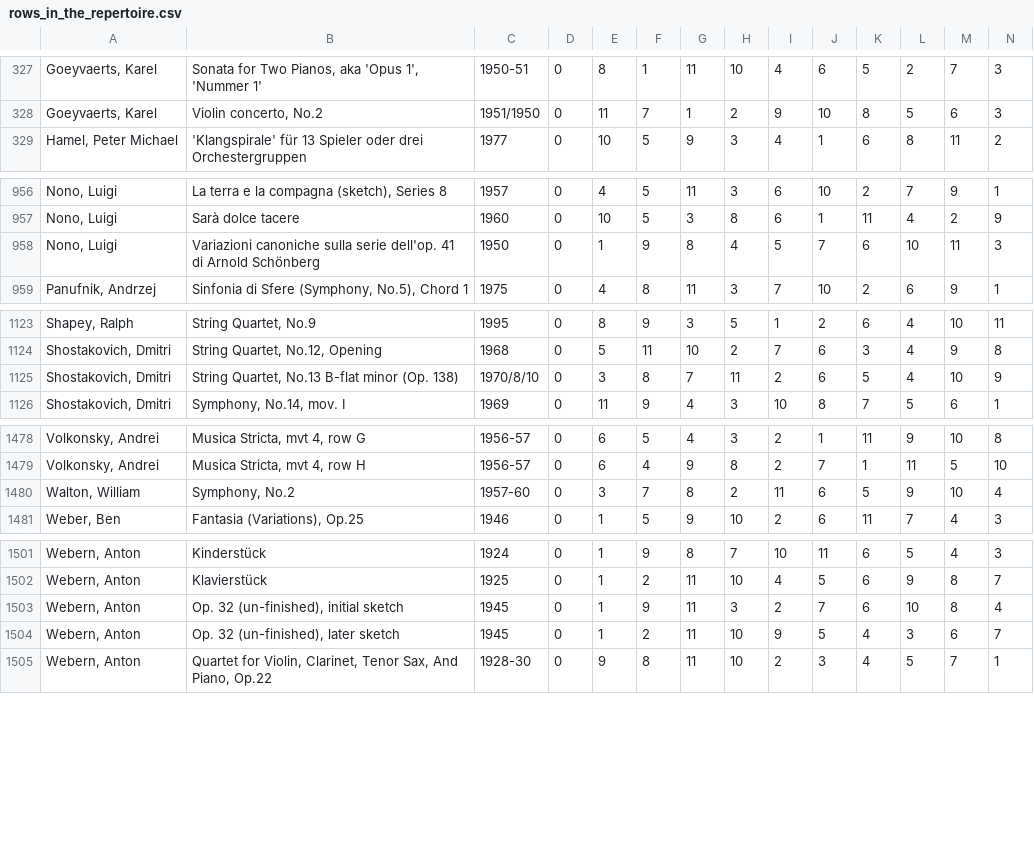
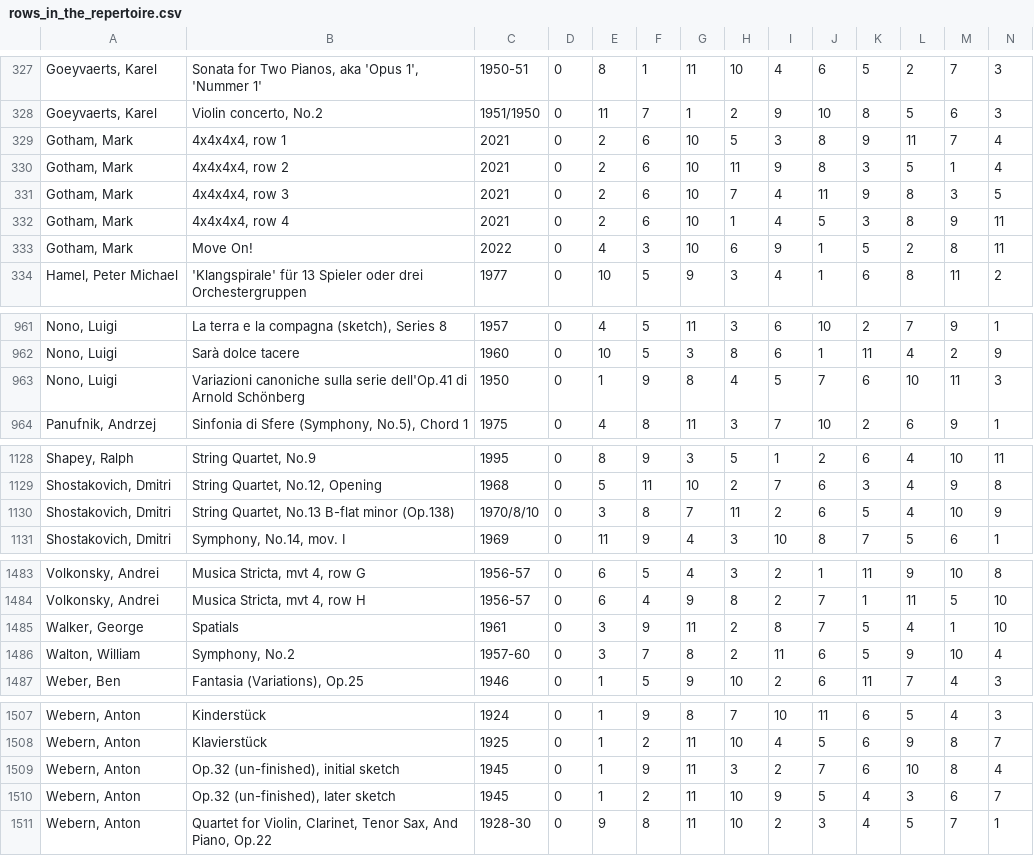
Before and after one commit to MarkGotham/Serial_Analyser, a CSV file: Repertoire_Anthology/rows_in_the_repertoire.csv, drawn as a sheet; only a part is shown, gaps mark what is left out; addresses are those after the commit; rows hold the shown columns only; the diff names each change by its address in the sheet, - before the commit and + after, or states it on an @@ line.

```diff
--- a/Repertoire_Anthology/rows_in_the_repertoire.csv
+++ b/Repertoire_Anthology/rows_in_the_repertoire.csv
+row 329: Gotham, Mark | 4x4x4x4, row 1 | 2021 | 0 | 2 | 6 | 10 | 5 | 3 | 8 | 9 | 11 | 7 | 4
+row 330: Gotham, Mark | 4x4x4x4, row 2 | 2021 | 0 | 2 | 6 | 10 | 11 | 9 | 8 | 3 | 5 | 1 | 4
+row 331: Gotham, Mark | 4x4x4x4, row 3 | 2021 | 0 | 2 | 6 | 10 | 7 | 4 | 11 | 9 | 8 | 3 | 5
+row 332: Gotham, Mark | 4x4x4x4, row 4 | 2021 | 0 | 2 | 6 | 10 | 1 | 4 | 5 | 3 | 8 | 9 | 11
+row 333: Gotham, Mark | Move On! | 2022 | 0 | 4 | 3 | 10 | 6 | 9 | 1 | 5 | 2 | 8 | 11
-B963: …sulla serie dell'op. 41 di Arnold…
+B963: …sulla serie dell'Op.41 di Arnold…
-B1130: String Quartet, No.13 B-flat minor (Op. 138)
+B1130: String Quartet, No.13 B-flat minor (Op.138)
+row 1485: Walker, George | Spatials | 1961 | 0 | 3 | 9 | 11 | 2 | 8 | 7 | 5 | 4 | 1 | 10
-B1509: Op. 32 (un-finished), initial sketch
+B1509: Op.32 (un-finished), initial sketch
-B1510: Op. 32 (un-finished), later sketch
+B1510: Op.32 (un-finished), later sketch
```
Also changed, not shown: 1 other file.
